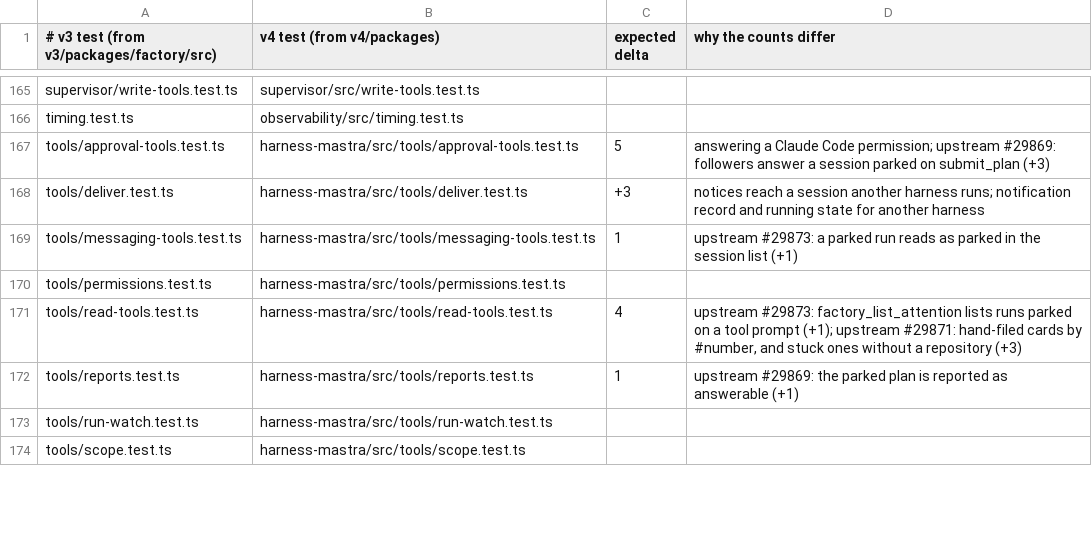
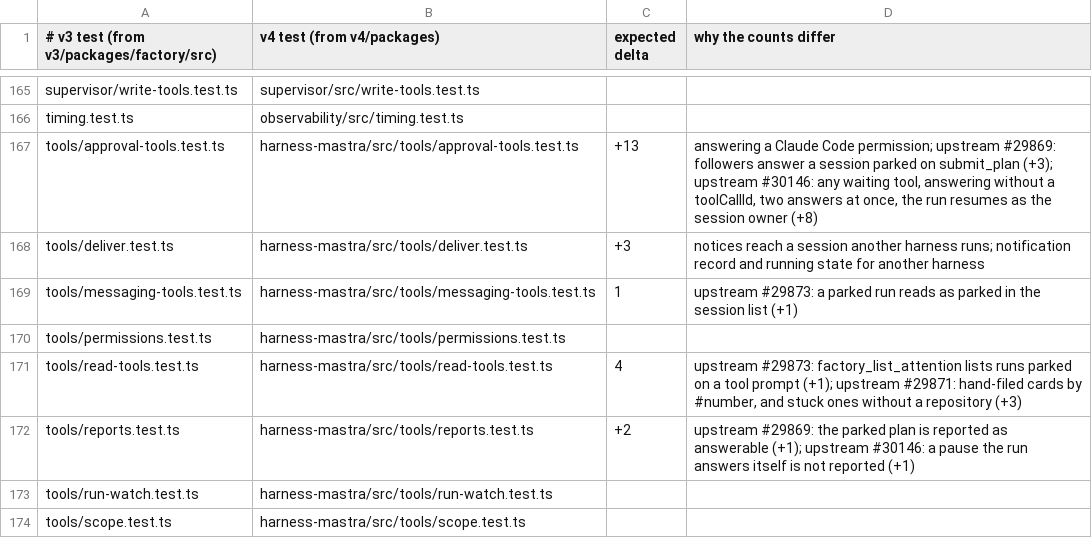
Before and after one commit to works-yura/software-factory, a TSV file: migration/test-pairs.tsv, drawn as a sheet; only a part is shown, gaps mark what is left out; the diff covers the shown part only.

```diff
--- a/migration/test-pairs.tsv
+++ b/migration/test-pairs.tsv
@@ -166,3 +166,3 @@ supervisor/write-tools.test.ts	supervisor/src/write-tools.test.ts
 timing.test.ts	observability/src/timing.test.ts
-tools/approval-tools.test.ts	harness-mastra/src/tools/approval-tools.test.ts	5	answering a Claude Code permission; upstream #29869: followers answer a session parked on submit_plan (+3)
+tools/approval-tools.test.ts	harness-mastra/src/tools/approval-tools.test.ts	+13	answering a Claude Code permission; upstream #29869: followers answer a session parked on submit_plan (+3); upstream #30146: any waiting tool, answering without a toolCallId, two answers at once, the run resumes as the session owner (+8)
 tools/deliver.test.ts	harness-mastra/src/tools/deliver.test.ts	+3	notices reach a session another harness runs; notification record and running state for another harness
@@ -171,3 +171,3 @@ tools/permissions.test.ts	harness-mastra/src/tools/permissions.test.ts
 tools/read-tools.test.ts	harness-mastra/src/tools/read-tools.test.ts	4	upstream #29873: factory_list_attention lists runs parked on a tool prompt (+1); upstream #29871: hand-filed cards by #number, and stuck ones without a repository (+3)
-tools/reports.test.ts	harness-mastra/src/tools/reports.test.ts	1	upstream #29869: the parked plan is reported as answerable (+1)
+tools/reports.test.ts	harness-mastra/src/tools/reports.test.ts	+2	upstream #29869: the parked plan is reported as answerable (+1); upstream #30146: a pause the run answers itself is not reported (+1)
 tools/run-watch.test.ts	harness-mastra/src/tools/run-watch.test.ts
```
Also changed, not shown: 4 added rows and 12 edited cells elsewhere in this file, 50 other files.
